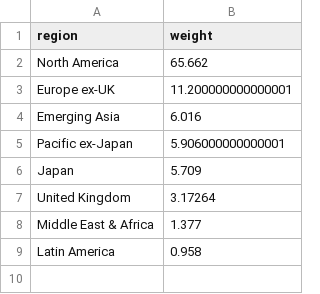
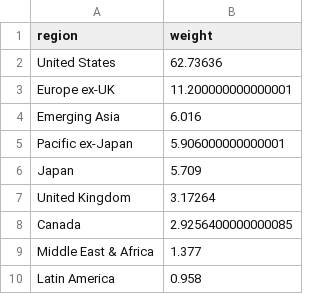
Before and after one commit to bankeronwheels-raph/quilt-outputs, a CSV file: vwce/vwce_region_exposure.csv, drawn as a sheet; removed rows and columns are numbered as before the commit, all else as after; the diff names each change by its address in the sheet, - before the commit and + after, or states it on an @@ line.

```diff
--- a/vwce/vwce_region_exposure.csv
+++ b/vwce/vwce_region_exposure.csv
-row 2: North America | 65.662
+row 2: United States | 62.73636
+row 8: Canada | 2.9256400000000085
```
Also changed, not shown: vwce/vwce_region_annual.csv, vwce/vwce_region_rollup_detail.csv, 1 other file.
